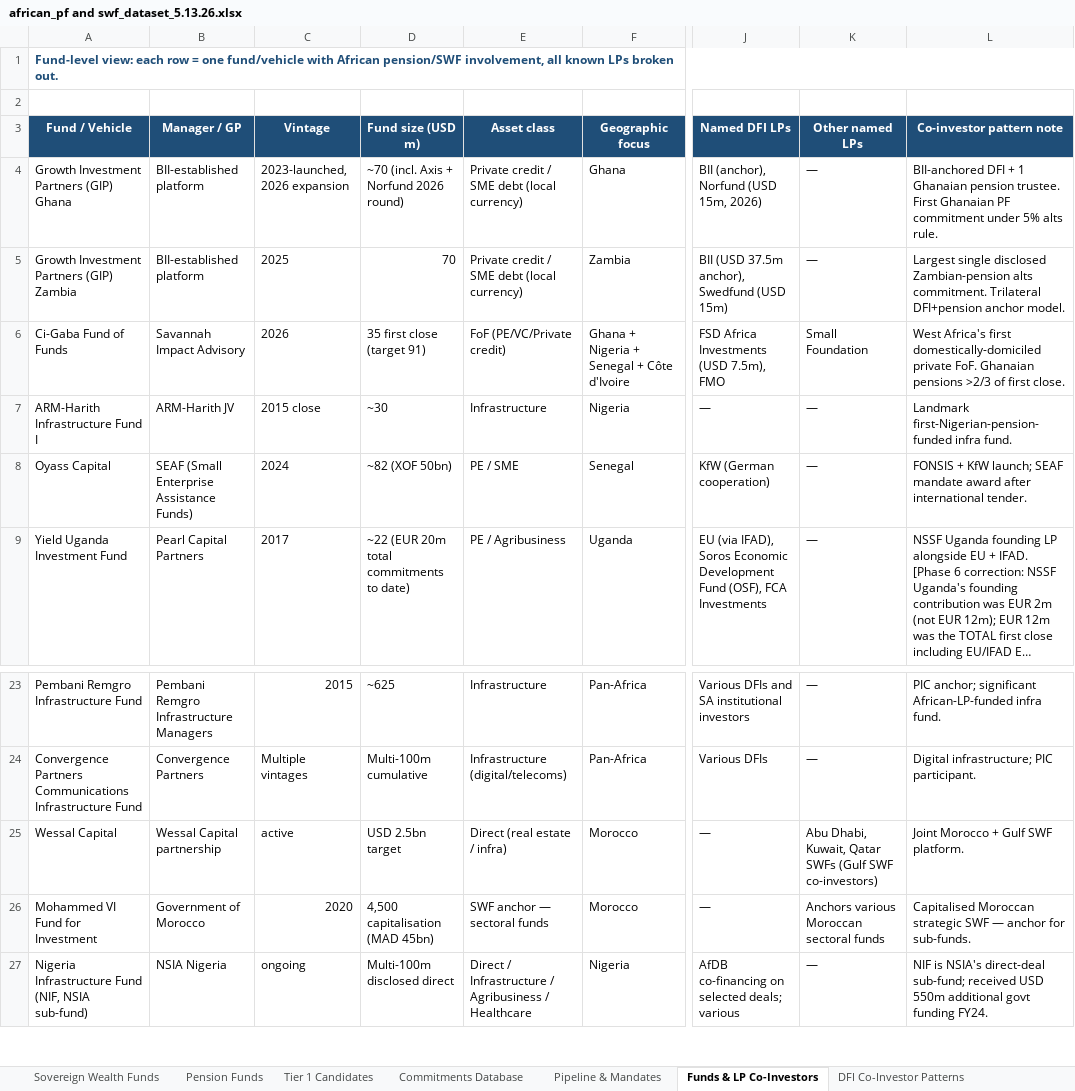
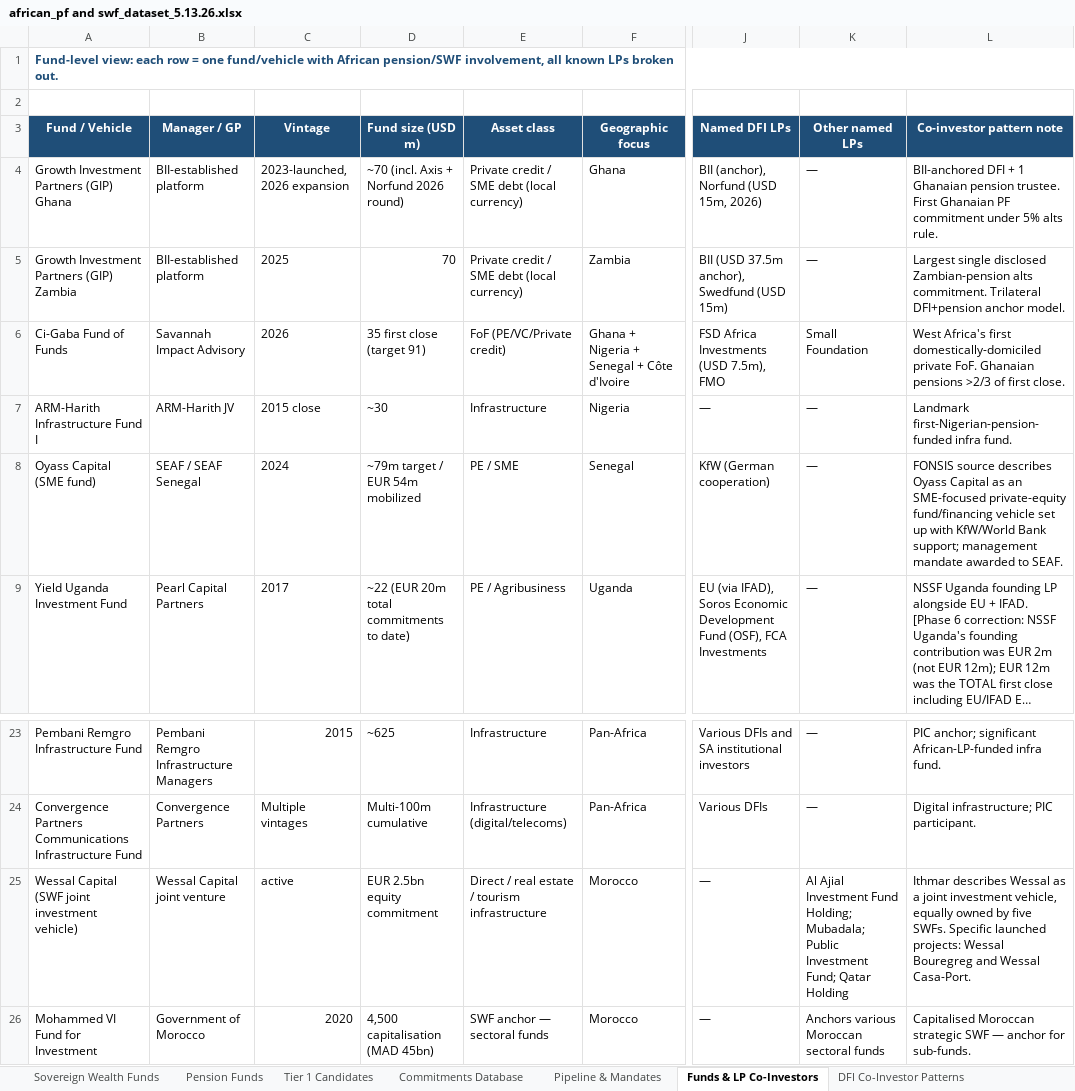
Before and after one commit to mattguttentag/domestic-capital-mapping, an Excel workbook: african_pf and swf_dataset_5.13.26.xlsx, sheet Funds & LP Co-Investors, drawn as a sheet; only a part is shown, gaps mark what is left out; the shorter side is filled out with more unchanged rows; long unchanged cells end in …; values as stored, in another font and other column widths than the file's, no borders; the diff names each change by its address in the sheet, - before the commit and + after, or states it on an @@ line.

Commit message:
Clarify Oyass and Wessal vehicle labels

```diff
--- a/african_pf and swf_dataset_5.13.26.xlsx (sheet Funds & LP Co-Investors)
+++ b/african_pf and swf_dataset_5.13.26.xlsx (sheet Funds & LP Co-Investors)
-A8 (Fund / Vehicle): Oyass Capital
+A8 (Fund / Vehicle): Oyass Capital (SME fund)
-B8 (Manager / GP): SEAF (Small Enterprise Assistance Funds)
+B8 (Manager / GP): SEAF / SEAF Senegal
-D8 (Fund size (USD m)): ~82 (XOF 50bn)
+D8 (Fund size (USD m)): ~79m target / EUR 54m mobilized
-L8 (Co-investor pattern note): FONSIS + KfW launch; SEAF mandate award after international tender.
+L8 (Co-investor pattern note): FONSIS source describes Oyass Capital as an SME-focused private-equity fund/financing vehicle set up with KfW/World Bank support; management mandate awarded to SEAF.
-A25 (Fund / Vehicle): Wessal Capital
+A25 (Fund / Vehicle): Wessal Capital (SWF joint investment vehicle)
-B25 (Manager / GP): Wessal Capital partnership
+B25 (Manager / GP): Wessal Capital joint venture
-D25 (Fund size (USD m)): USD 2.5bn target
+D25 (Fund size (USD m)): EUR 2.5bn equity commitment
-E25 (Asset class): Direct (real estate / infra)
+E25 (Asset class): Direct / real estate / tourism infrastructure
-K25 (Other named LPs): Abu Dhabi, Kuwait, Qatar SWFs (Gulf SWF co-investors)
+K25 (Other named LPs): Al Ajial Investment Fund Holding; Mubadala; Public Investment Fund; Qatar Holding
-L25 (Co-investor pattern note): Joint Morocco + Gulf SWF platform.
+L25 (Co-investor pattern note): Ithmar describes Wessal as a joint investment vehicle, equally owned by five SWFs. Specific launched projects: Wessal Bouregreg and Wessal Casa-Port.
```
Also changed, not shown: sheet Commitments Database, sheet Source Library, sheet Inclusion Audit, 2 other files.
